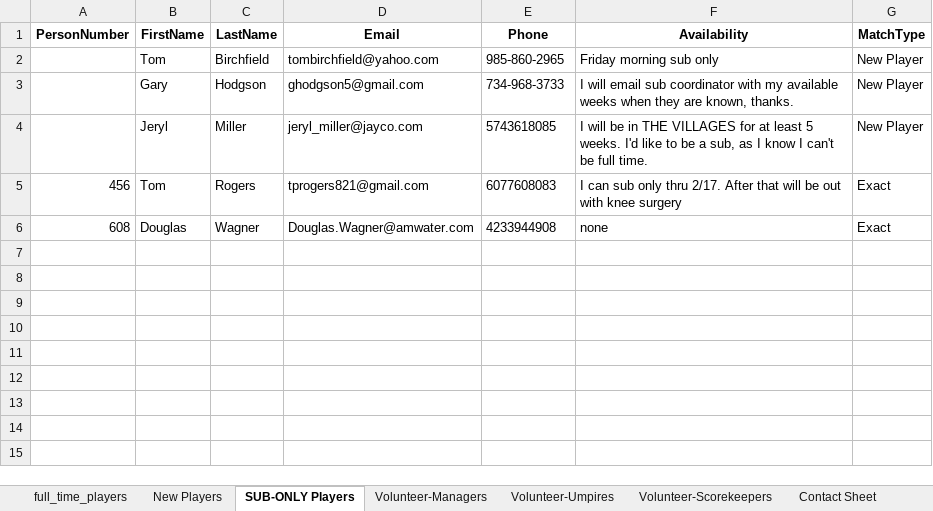
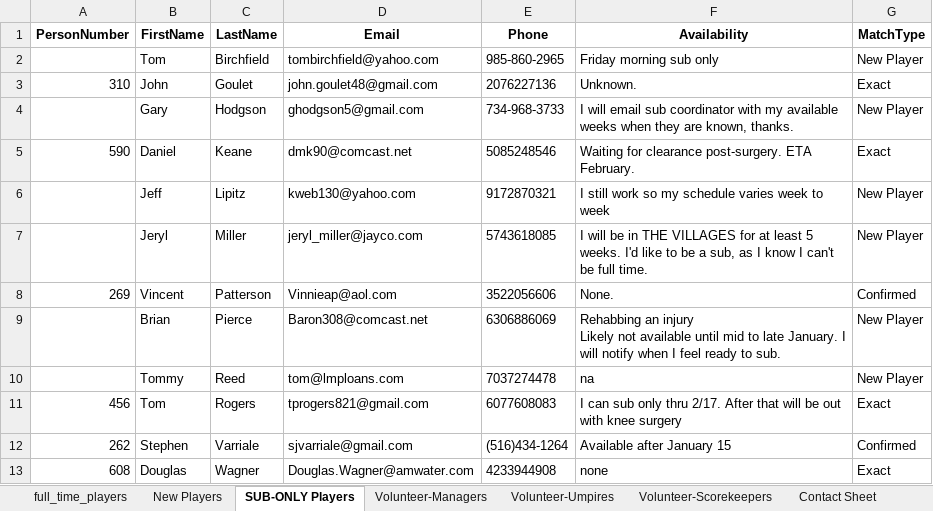
Before and after one commit to JamieHall1962/VillagesD1Softball, an Excel workbook: w26reg.xlsx, sheet SUB-ONLY Players, drawn as a sheet; values as stored, in another font and other column widths than the file's, no borders; ↵ is a line break in a cell; the diff names each change by its address in the sheet, - before the commit and + after, or states it on an @@ line.

```diff
--- a/w26reg.xlsx (sheet SUB-ONLY Players)
+++ b/w26reg.xlsx (sheet SUB-ONLY Players)
+row 3: 310 | John | Goulet | john.goulet48@gmail.com | 2076227136 | Unknown. | Exact
+row 5: 590 | Daniel | Keane | dmk90@comcast.net | 5085248546 | Waiting for clearance post-surgery. ETA February. | Exact
+row 6:  | Jeff | Lipitz | kweb130@yahoo.com | 9172870321 | I still work so my schedule varies week to week | New Player
+row 8: 269 | Vincent | Patterson | Vinnieap@aol.com | 3522056606 | None. | Confirmed
+row 9:  | Brian | Pierce | Baron308@comcast.net | 6306886069 | Rehabbing an injury ↵ Likely not available until mid to late January. I will notify when I feel ready to sub. | New Player
+row 10:  | Tommy | Reed | tom@lmploans.com | 7037274478 | na | New Player
+row 12: 262 | Stephen | Varriale | sjvarriale@gmail.com | (516)434-1264 | Available after January 15 | Confirmed
```
Also changed, not shown: sheet Raw Cleaned, sheet Contact Sheet, sheet full_time_players, sheet New Players, sheet Volunteer-Umpires, sheet Volunteer-Scorekeepers, 1 more sheet, 9 other files.
